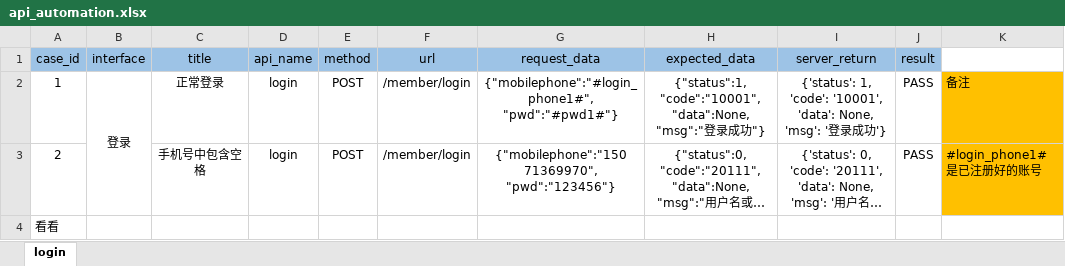
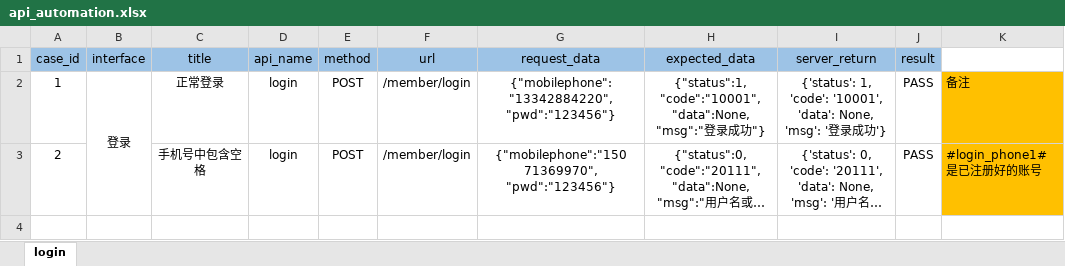
Before and after one commit to licaixia-28/untitled7, an Excel workbook: data/api_automation.xlsx, sheet login, drawn as a sheet; long unchanged cells end in …; values as stored, in another font and other column widths than the file's, no borders; conditional formats not drawn; the diff names each change by its address in the sheet, - before the commit and + after, or states it on an @@ line.

```diff
--- a/data/api_automation.xlsx (sheet login)
+++ b/data/api_automation.xlsx (sheet login)
-G2 (request_data): {"mobilephone":"#login_phone1#", "pwd":"#pwd1#"}
+G2 (request_data): {"mobilephone":"13342884220", "pwd":"123456"}
-row 4: 看看
```
Also changed, not shown: 39 other files.
